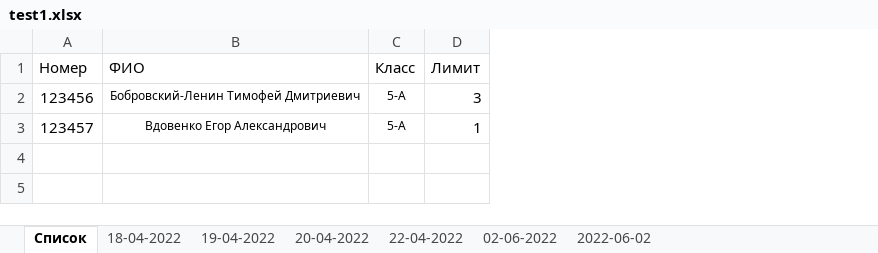
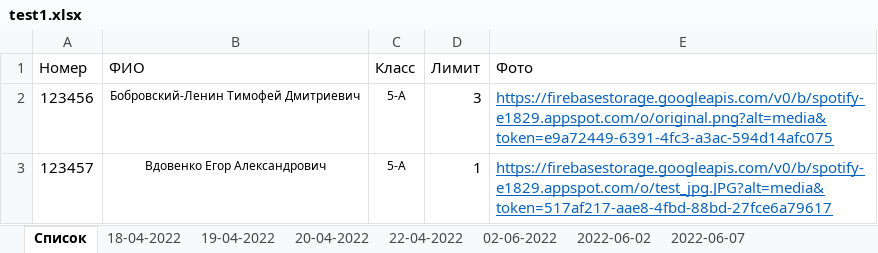
Before and after one commit to MIUSSPROG/qr_reader_python, an Excel workbook: test1.xlsx, sheet Список, drawn as a sheet; values as stored, in another font and other column widths than the file's, no borders; the diff names each change by its address in the sheet, - before the commit and + after, or states it on an @@ line.

Commit message:
подгрузка картинки с firebase

```diff
--- a/test1.xlsx (sheet Список)
+++ b/test1.xlsx (sheet Список)
+sheet tab: 2022-06-07
+column E (Фото), rows 2-3: https://firebasestorage.googleapis.com/v0/b/spotify-e1829.appspot.com/o/original.png?alt=media&token=e9a72449-6391-4fc3-a3ac-594d14afc075 | https://firebasestorage.googleapis.com/v0/b/spotify-e1829.appspot.com/o/test_jpg.JPG?alt=media&token=517af217-aae8-4fbd-88bd-27fce6a79617
```
Also changed, not shown: 1 other file.
